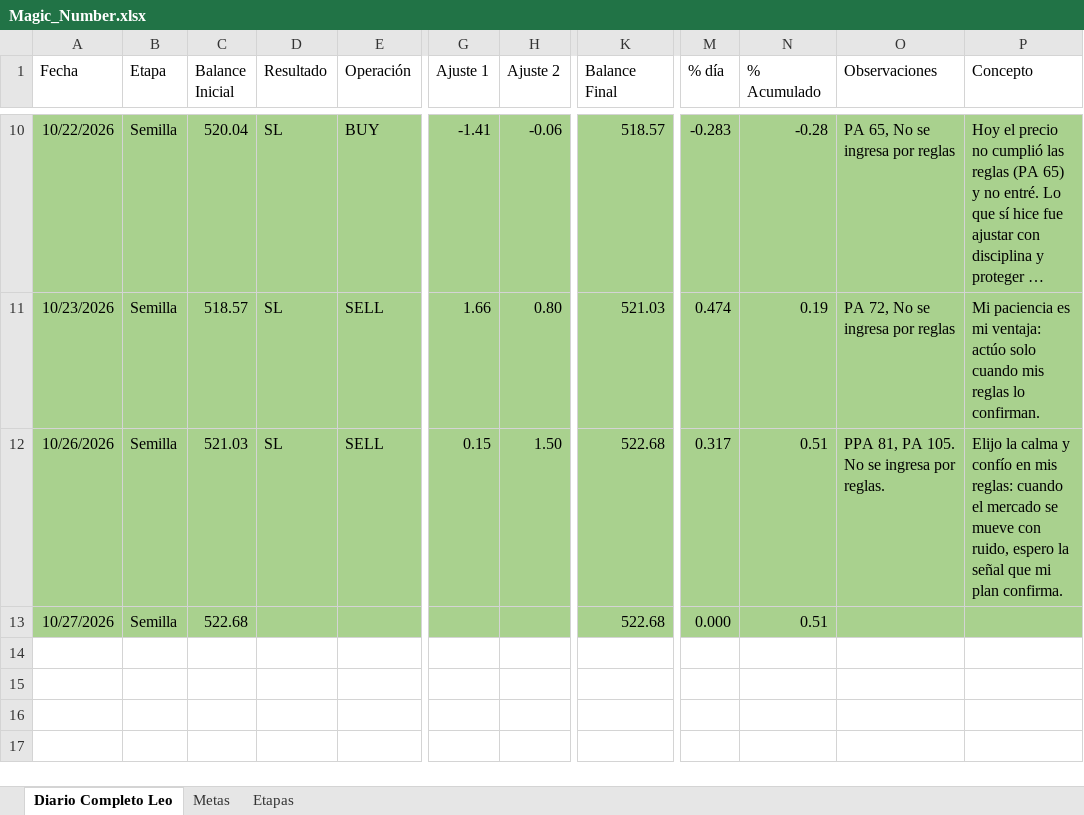
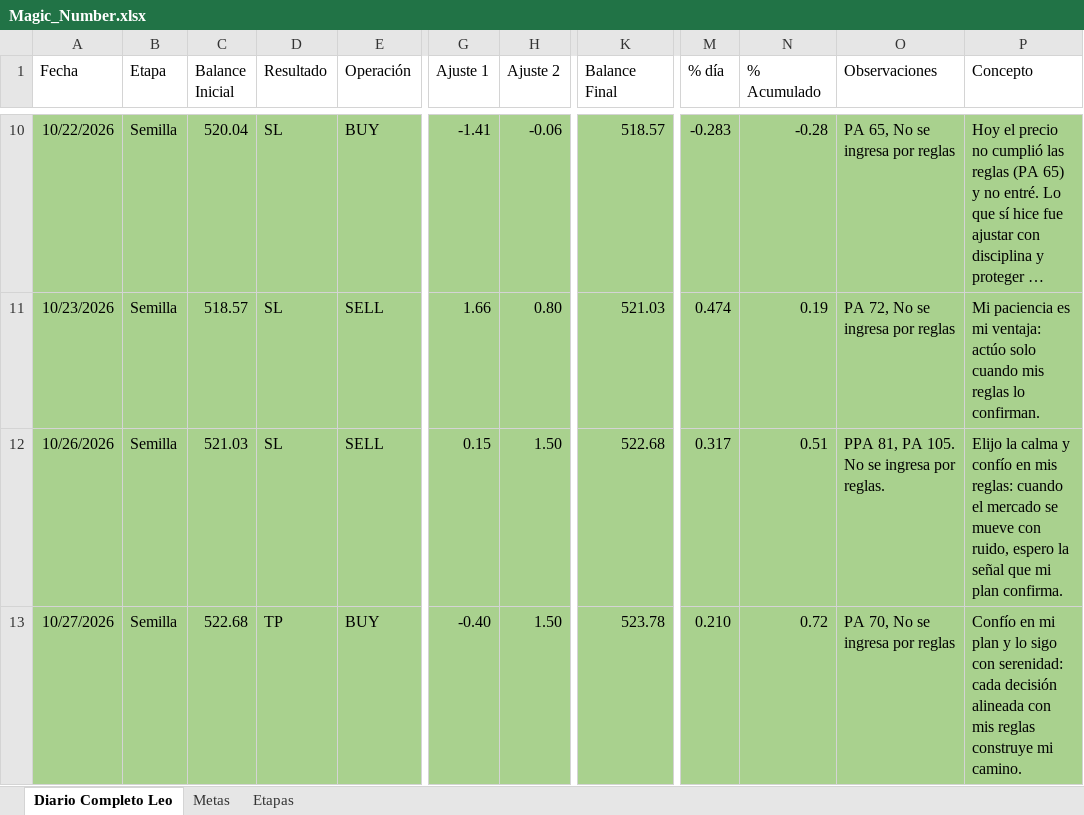
Before and after one commit to LeonArias13/Diario_GODandNasdaq, an Excel workbook: Magic_Number.xlsx, sheet Diario Completo Leo, drawn as a sheet; only a part is shown, gaps mark what is left out; long unchanged cells end in …; values as stored, in another font and other column widths than the file's, no borders; conditional formats and table styles not drawn; the diff names each change by its address in the sheet, - before the commit and + after, or states it on an @@ line.

```diff
--- a/Magic_Number.xlsx (sheet Diario Completo Leo)
+++ b/Magic_Number.xlsx (sheet Diario Completo Leo)
-D13 (Resultado): (empty)
+D13 (Resultado): TP
-E13 (Operación): (empty)
+E13 (Operación): BUY
-G13 (Ajuste 1): (empty)
+G13 (Ajuste 1): -0.40
-H13 (Ajuste 2): (empty)
+H13 (Ajuste 2): 1.50
-K13 (Balance Final): 522.68
+K13 (Balance Final): 523.78
-M13 (% día): 0.000
+M13 (% día): 0.210
-N13 (% Acumulado): 0.51
+N13 (% Acumulado): 0.72
-O13 (Observaciones): (empty)
+O13 (Observaciones): PA 70, No se ingresa por reglas
-P13 (Concepto): (empty)
+P13 (Concepto): Confío en mi plan y lo sigo con serenidad: cada decisión alineada con mis reglas construye mi camino.
```
Also changed, not shown: 2 other files.
